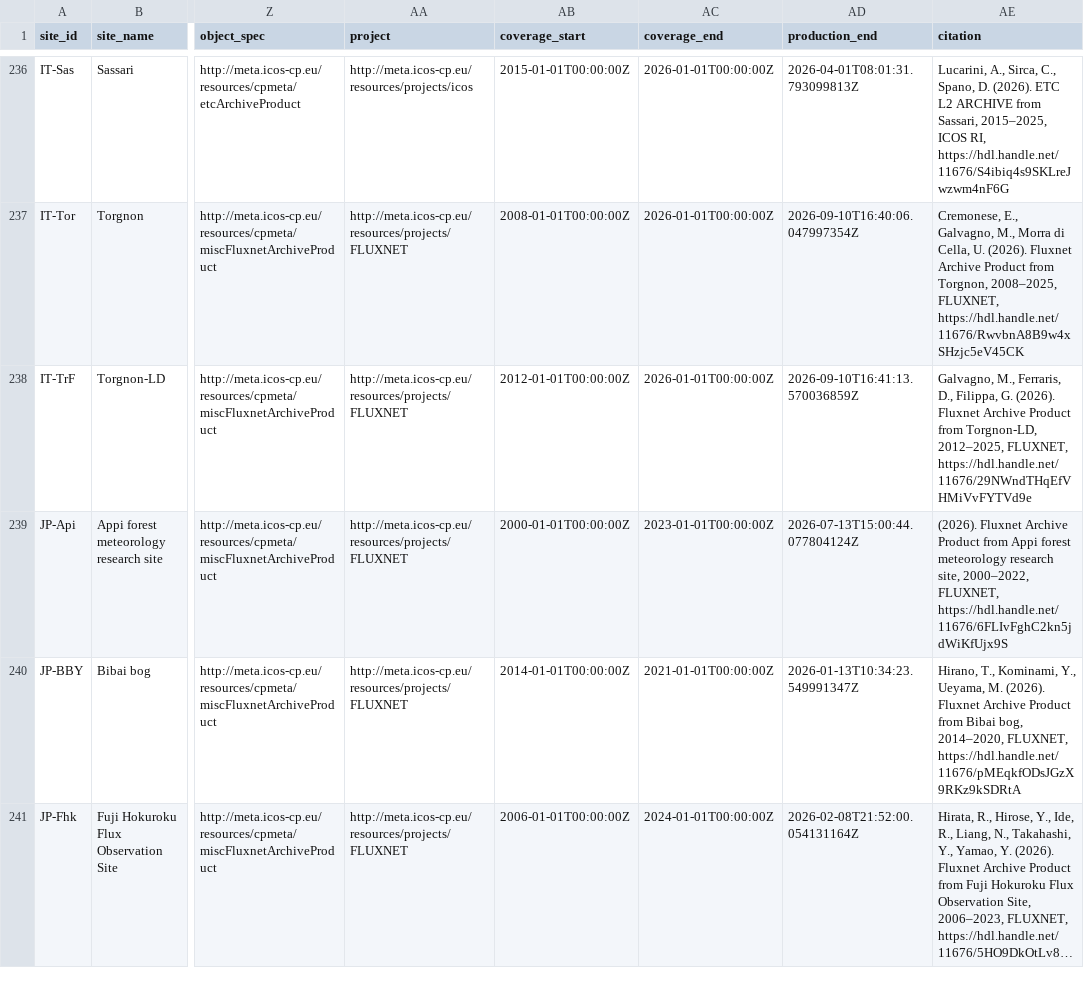
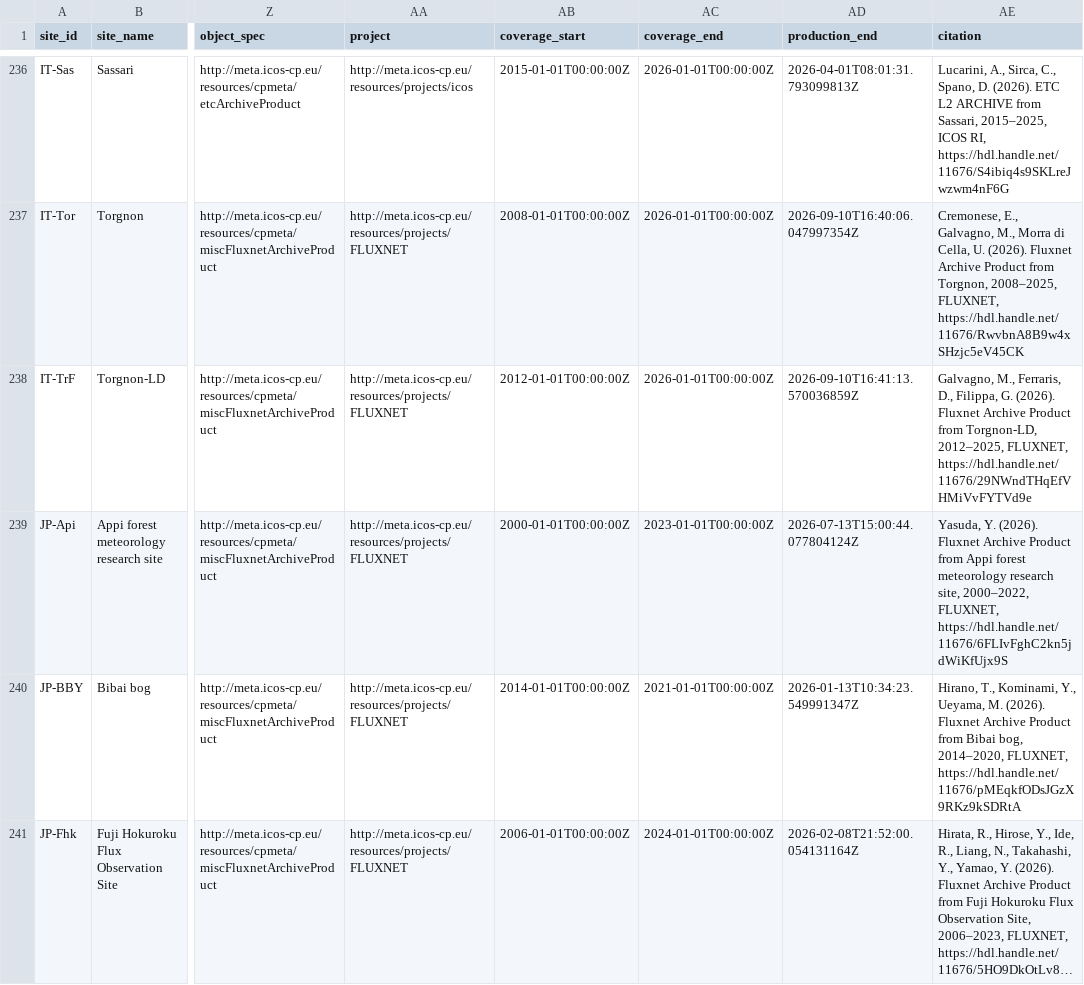
Before and after one commit to trevorkeenan/fluxnet-data-explorer, a CSV file: assets/icos_direct_fluxnet.csv, drawn as a sheet; only a part is shown, gaps mark what is left out; long unchanged cells end in …; the diff covers the shown part only; the diff names each change by its address in the sheet, - before the commit and + after, or states it on an @@ line.

```diff
--- a/assets/icos_direct_fluxnet.csv
+++ b/assets/icos_direct_fluxnet.csv
-AE239 (citation): (2026). Fluxnet…
+AE239 (citation): Yasuda, Y. (2026). Fluxnet…
```
Also changed, not shown: 2 edited cells elsewhere in this file, assets/efd_curated_sites_snapshot.csv, assets/shuttle_snapshot.csv, 4 other files.
